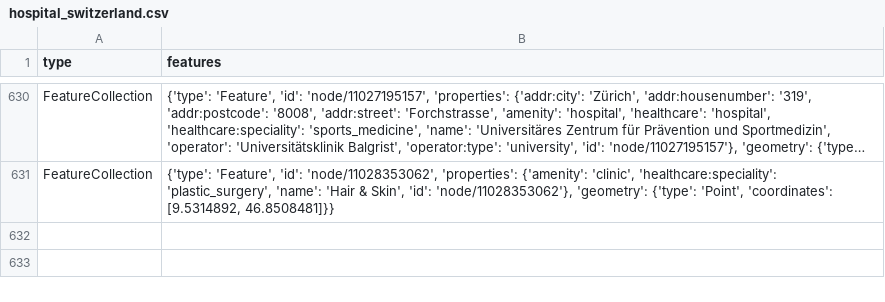
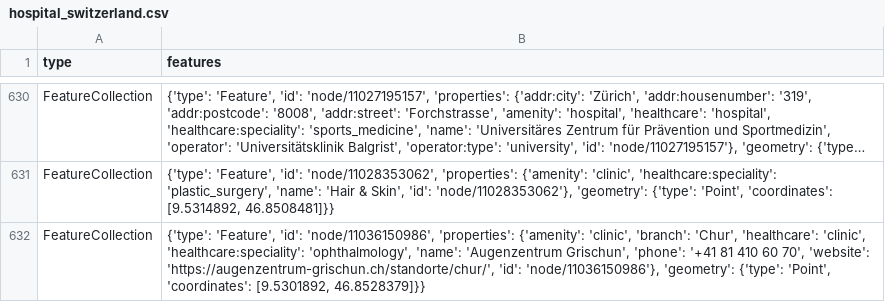
Before and after one commit to chnuessli/elz-data, a CSV file: data/csv/facilities/hospital/hospital_switzerland.csv, drawn as a sheet; only a part is shown, gaps mark what is left out; long unchanged cells end in …; the diff names each change by its address in the sheet, - before the commit and + after, or states it on an @@ line.

```diff
--- a/data/csv/facilities/hospital/hospital_switzerland.csv
+++ b/data/csv/facilities/hospital/hospital_switzerland.csv
+row 632: FeatureCollection | {'type': 'Feature', 'id': 'node/11036150986', 'properties': {'amenity': 'clinic', 'branch': 'Chur', 'healthcare': 'clinic', 'healthcare:speciality': 'ophthalmology', 'name': 'Augenzentrum Grischun', 'phone': '+41 81 410 60 70', 'website': 'https://augenzentrum-grischun.ch/standorte/chur/', 'id': 'node/11036150986'}, 'geometry': {'type': 'Point', 'coordinates': [9.5301892, 46.8528379]}}
```
Also changed, not shown: data/csv/access/gates/gates_kt_sh.csv, data/csv/access/gates/gates_kt_zh.csv, 11 other files.
